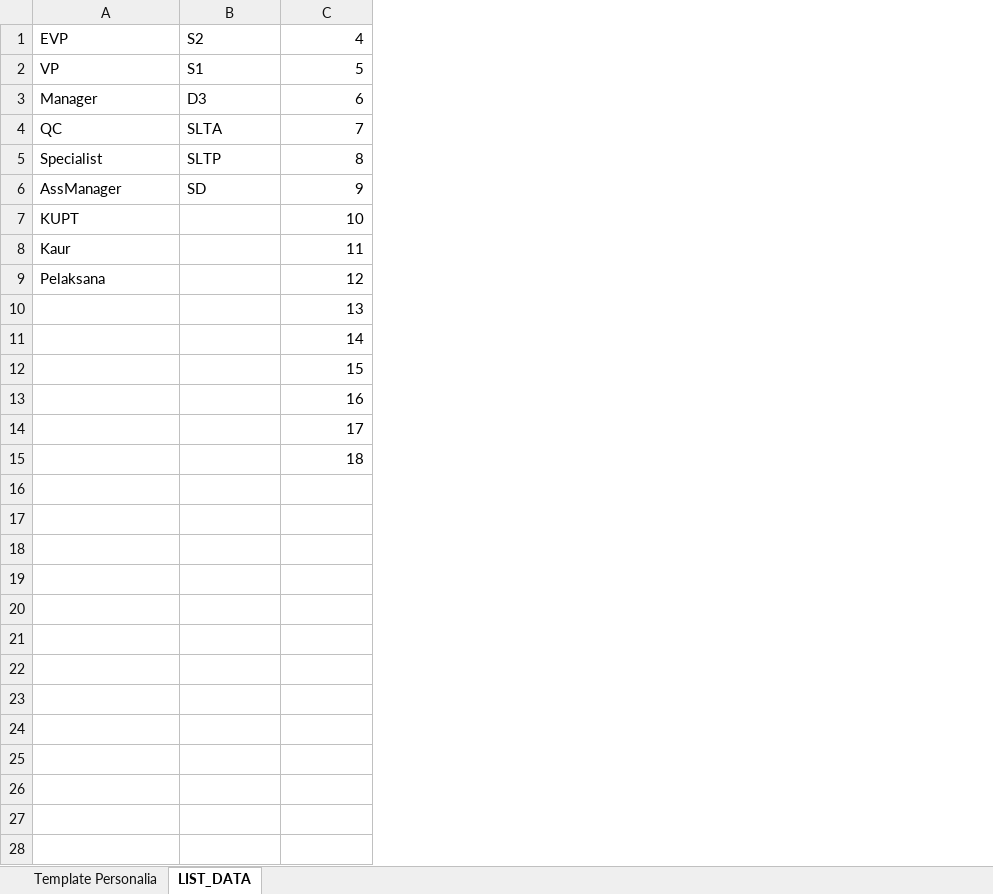
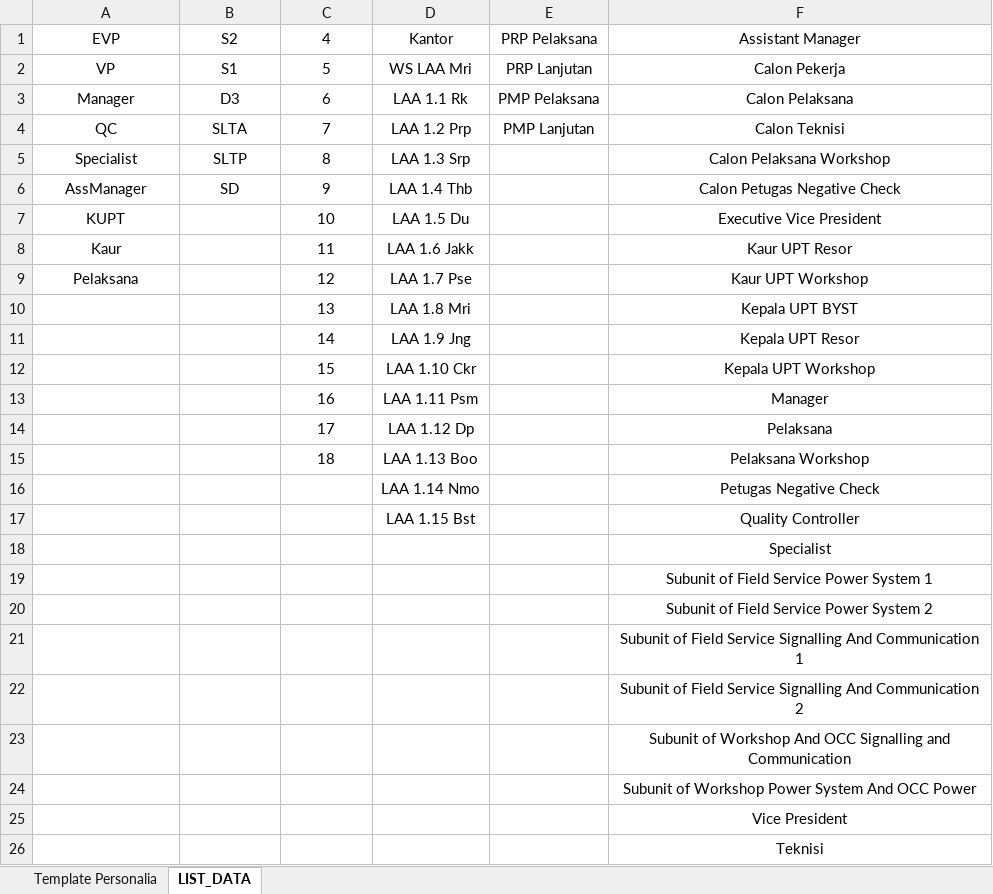
Before and after one commit to sanusizulfirmanlubis/mb52-data, an Excel workbook: data/personalia/1 JAK (LAA).xlsx, sheet LIST_DATA, drawn as a sheet; values as stored, in another font and other column widths than the file's, no borders; the diff names each change by its address in the sheet, - before the commit and + after, or states it on an @@ line.

```diff
--- a/data/personalia/1 JAK (LAA).xlsx (sheet LIST_DATA)
+++ b/data/personalia/1 JAK (LAA).xlsx (sheet LIST_DATA)
+column D, rows 1-15: Kantor | WS LAA Mri | LAA 1.1 Rk | LAA 1.2 Prp | LAA 1.3 Srp | LAA 1.4 Thb | LAA 1.5 Du | LAA 1.6 Jakk | LAA 1.7 Pse | LAA 1.8 Mri | LAA 1.9 Jng | LAA 1.10 Ckr | LAA 1.11 Psm | LAA 1.12 Dp | LAA 1.13 Boo
+column E, rows 1-4: PRP Pelaksana | PRP Lanjutan | PMP Pelaksana | PMP Lanjutan
+column F, rows 1-15: Assistant Manager | Calon Pekerja | Calon Pelaksana | Calon Teknisi | Calon Pelaksana Workshop | Calon Petugas Negative Check | Executive Vice President | Kaur UPT Resor | Kaur UPT Workshop | Kepala UPT BYST | Kepala UPT Resor | Kepala UPT Workshop | Manager | Pelaksana | Pelaksana Workshop
-A1:B6 alignment: left
+A1:B6 alignment: center
-C1:C15 alignment: right
+C1:C15 alignment: center
-A7:A9 alignment: left
+A7:A9 alignment: center
+row 16:  |  |  | LAA 1.14 Nmo |  | Petugas Negative Check
+row 17:  |  |  | LAA 1.15 Bst |  | Quality Controller
+row 18:  |  |  |  |  | Specialist
+row 19:  |  |  |  |  | Subunit of Field Service Power System 1
+row 20:  |  |  |  |  | Subunit of Field Service Power System 2
+row 21:  |  |  |  |  | Subunit of Field Service Signalling And Communication 1
+row 22:  |  |  |  |  | Subunit of Field Service Signalling And Communication 2
+row 23:  |  |  |  |  | Subunit of Workshop And OCC Signalling and Communication
+row 24:  |  |  |  |  | Subunit of Workshop Power System And OCC Power
+row 25:  |  |  |  |  | Vice President
+row 26:  |  |  |  |  | Teknisi
```
Also changed, not shown: sheet Template Personalia.
